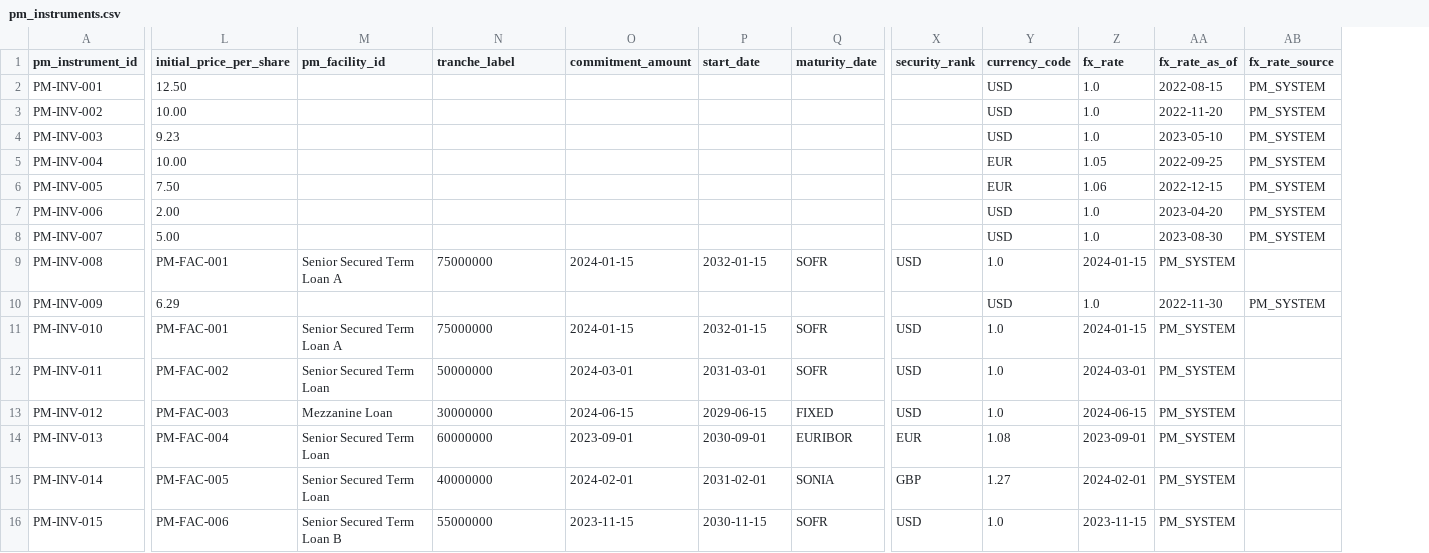
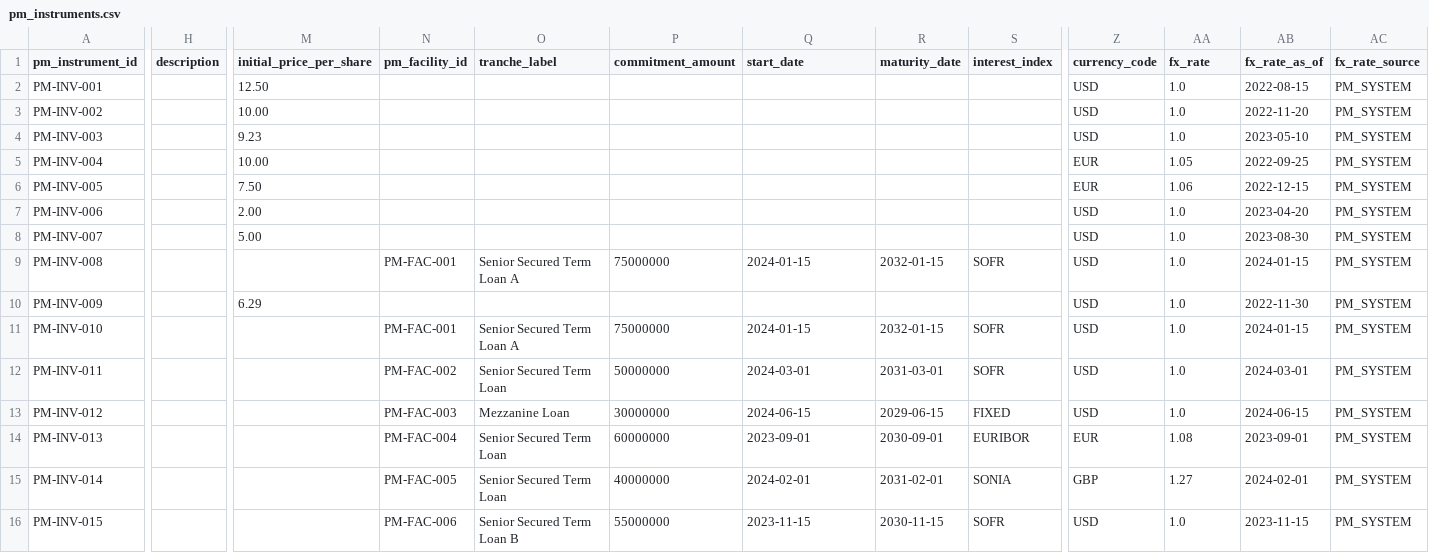
Before and after one commit to open-amos/source-example, a CSV file: seeds/portfolio_management_example/pm_instruments.csv, drawn as a sheet; only a part is shown, gaps mark what is left out; removed rows and columns are numbered as before the commit, all else as after; the diff covers the shown part only; the diff names each change by its address in the sheet, - before the commit and + after, or states it on an @@ line.

Commit message:
Fix seeds, staging and intermediate alignment with canonical/core models

```diff
--- a/seeds/portfolio_management_example/pm_instruments.csv
+++ b/seeds/portfolio_management_example/pm_instruments.csv
+column H (description), empty
+column N (pm_facility_id), rows 9-16: PM-FAC-001 |  | PM-FAC-001 | PM-FAC-002 | PM-FAC-003 | PM-FAC-004 | PM-FAC-005 | PM-FAC-006
-column X (security_rank), rows 9-16: USD |  | USD | USD | USD | EUR | GBP | USD
-O1: pm_facility_id
+O1: tranche_label
-P1: tranche_label
+P1: commitment_amount
-Q1: commitment_amount
+Q1: start_date
-R1: start_date
+R1: maturity_date
-S1: maturity_date
+S1: interest_index
-M9 (initial_price_per_share): PM-FAC-001
+M9 (initial_price_per_share): (empty)
-Z9 (currency_code): 1.0
+Z9 (currency_code): USD
-AA9 (fx_rate): 2024-01-15
+AA9 (fx_rate): 1.0
-AB9 (fx_rate_as_of): PM_SYSTEM
+AB9 (fx_rate_as_of): 2024-01-15
-AC9 (fx_rate_source): (empty)
+AC9 (fx_rate_source): PM_SYSTEM
-M11 (initial_price_per_share): PM-FAC-001
+M11 (initial_price_per_share): (empty)
-Z11:Z13 (currency_code): 1.0
+Z11:Z13 (currency_code): USD
-AA11 (fx_rate): 2024-01-15
+AA11 (fx_rate): 1.0
-AB11 (fx_rate_as_of): PM_SYSTEM
+AB11 (fx_rate_as_of): 2024-01-15
-AC11:AC16 (fx_rate_source): (empty)
+AC11:AC16 (fx_rate_source): PM_SYSTEM
-M12 (initial_price_per_share): PM-FAC-002
+M12 (initial_price_per_share): (empty)
-AA12 (fx_rate): 2024-03-01
+AA12 (fx_rate): 1.0
-AB12 (fx_rate_as_of): PM_SYSTEM
+AB12 (fx_rate_as_of): 2024-03-01
-M13 (initial_price_per_share): PM-FAC-003
+M13 (initial_price_per_share): (empty)
-AA13 (fx_rate): 2024-06-15
+AA13 (fx_rate): 1.0
-AB13 (fx_rate_as_of): PM_SYSTEM
+AB13 (fx_rate_as_of): 2024-06-15
-M14 (initial_price_per_share): PM-FAC-004
+M14 (initial_price_per_share): (empty)
-Z14 (currency_code): 1.08
+Z14 (currency_code): EUR
-AA14 (fx_rate): 2023-09-01
+AA14 (fx_rate): 1.08
-AB14 (fx_rate_as_of): PM_SYSTEM
+AB14 (fx_rate_as_of): 2023-09-01
-M15 (initial_price_per_share): PM-FAC-005
+M15 (initial_price_per_share): (empty)
-Z15 (currency_code): 1.27
+Z15 (currency_code): GBP
-AA15 (fx_rate): 2024-02-01
+AA15 (fx_rate): 1.27
-AB15 (fx_rate_as_of): PM_SYSTEM
+AB15 (fx_rate_as_of): 2024-02-01
-M16 (initial_price_per_share): PM-FAC-006
+M16 (initial_price_per_share): (empty)
-Z16 (currency_code): 1.0
+Z16 (currency_code): USD
-AA16 (fx_rate): 2023-11-15
+AA16 (fx_rate): 1.0
-AB16 (fx_rate_as_of): PM_SYSTEM
+AB16 (fx_rate_as_of): 2023-11-15
```
Also changed, not shown: 26 edited cells elsewhere in this file, seeds/portfolio_management_example/pm_instrument_snapshots.csv, 11 other files.
